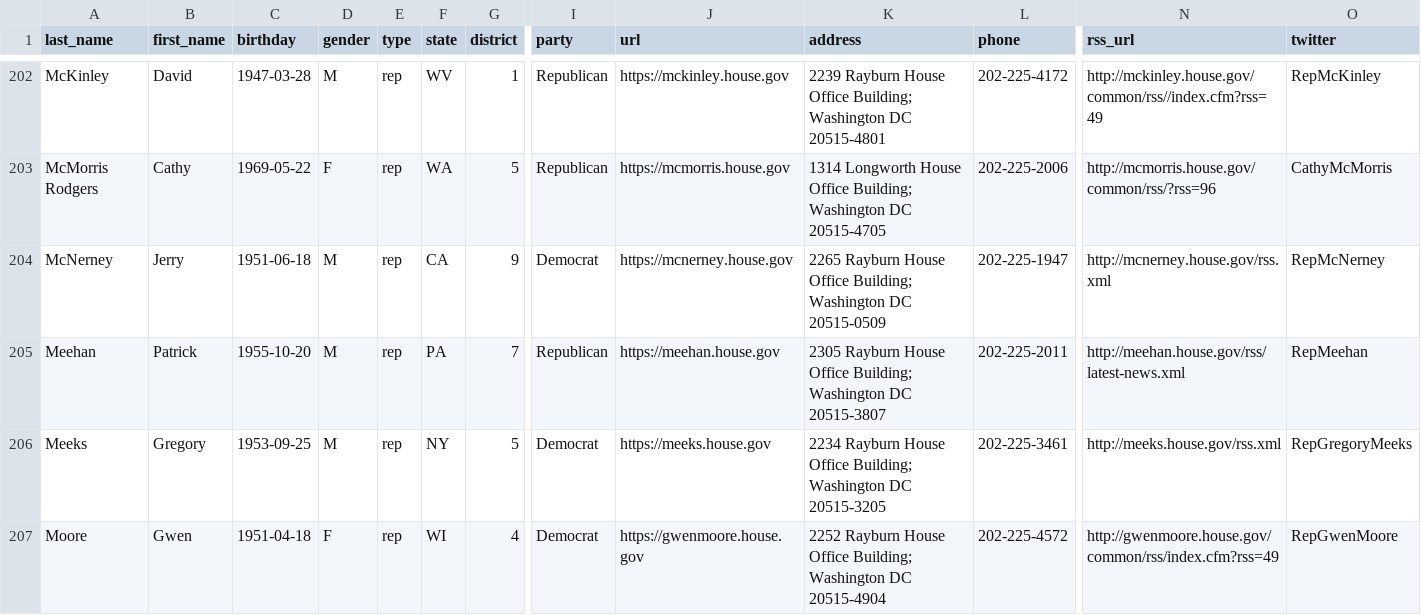
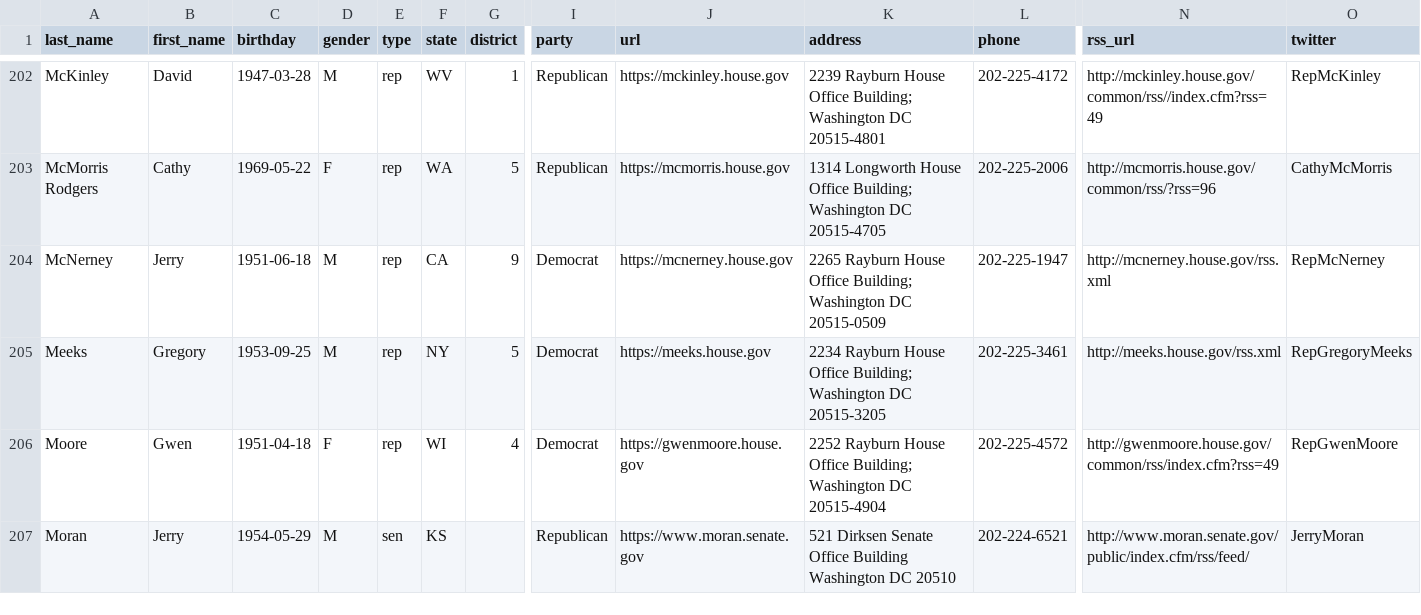
Before and after one commit to unitedstates/congress-legislators, a CSV file: legislators-current.csv, drawn as a sheet; only a part is shown, gaps mark what is left out; the shorter side is filled out with more unchanged rows; rows hold the shown columns only; the diff names each change by its address in the sheet, - before the commit and + after, or states it on an @@ line.

```diff
--- a/legislators-current.csv
+++ b/legislators-current.csv
-row 205: Meehan | Patrick | 1955-10-20 | M | rep | PA | 7 | Republican | https://meehan.house.gov | 2305 Rayburn House Office Building; Washington DC 20515-3807 | 202-225-2011 | http://meehan.house.gov/rss/latest-news.xml | RepMeehan
```
Also changed, not shown: legislators-district-offices.csv, 11 other files.
